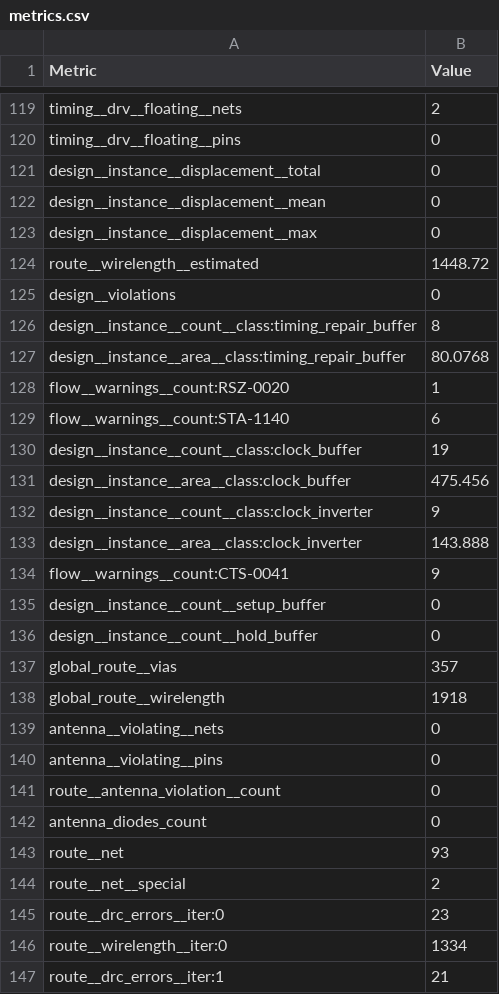
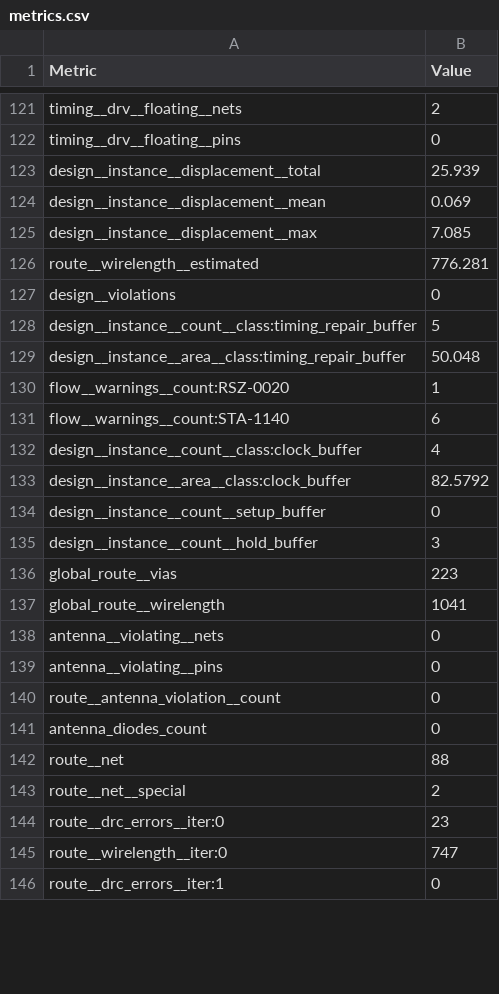
Before and after one commit to htfab/tinytapeout-sky-26b, a CSV file: projects/tt_um_wokwi_464171399090591745/stats/metrics.csv, drawn as a sheet; only a part is shown, gaps mark what is left out; the diff covers the shown part only.

Commit message:
feat: update project tt_um_wokwi_464171399090591745 from kantoniak/tt-2026-05-16
Commit: 8b822680a01167476f4a7b51f6199792efcdfe66
Workflow: https://github.com/kantoniak/tt-2026-05-16/actions/runs/26029093925

```diff
--- a/projects/tt_um_wokwi_464171399090591745/stats/metrics.csv
+++ b/projects/tt_um_wokwi_464171399090591745/stats/metrics.csv
@@ -120,20 +122,17 @@ timing__drv__floating__nets,2
 timing__drv__floating__pins,0
-design__instance__displacement__total,0
-design__instance__displacement__mean,0
-design__instance__displacement__max,0
-route__wirelength__estimated,1448.72
+design__instance__displacement__total,25.939
+design__instance__displacement__mean,0.069
+design__instance__displacement__max,7.085
+route__wirelength__estimated,776.281
 design__violations,0
-design__instance__count__class:timing_repair_buffer,8
-design__instance__area__class:timing_repair_buffer,80.0768
+design__instance__count__class:timing_repair_buffer,5
+design__instance__area__class:timing_repair_buffer,50.048
 flow__warnings__count:RSZ-0020,1
 flow__warnings__count:STA-1140,6
-design__instance__count__class:clock_buffer,19
-design__instance__area__class:clock_buffer,475.456
-design__instance__count__class:clock_inverter,9
-design__instance__area__class:clock_inverter,143.888
-flow__warnings__count:CTS-0041,9
+design__instance__count__class:clock_buffer,4
+design__instance__area__class:clock_buffer,82.5792
 design__instance__count__setup_buffer,0
-design__instance__count__hold_buffer,0
-global_route__vias,357
-global_route__wirelength,1918
+design__instance__count__hold_buffer,3
+global_route__vias,223
+global_route__wirelength,1041
 antenna__violating__nets,0
@@ -142,6 +141,6 @@ route__antenna_violation__count,0
 antenna_diodes_count,0
-route__net,93
+route__net,88
 route__net__special,2
 route__drc_errors__iter:0,23
-route__wirelength__iter:0,1334
-route__drc_errors__iter:1,21
+route__wirelength__iter:0,747
+route__drc_errors__iter:1,0
```
Also changed, not shown: 2 added rows, 4 removed rows and 103 edited cells elsewhere in this file, 7 other files.
